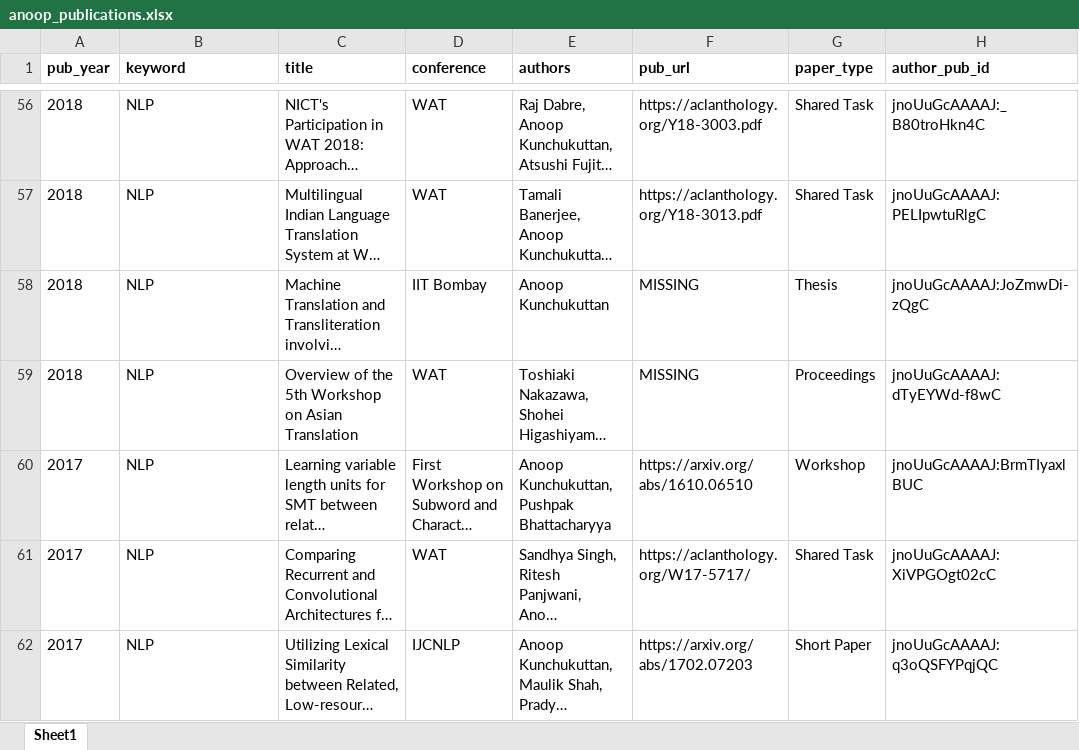
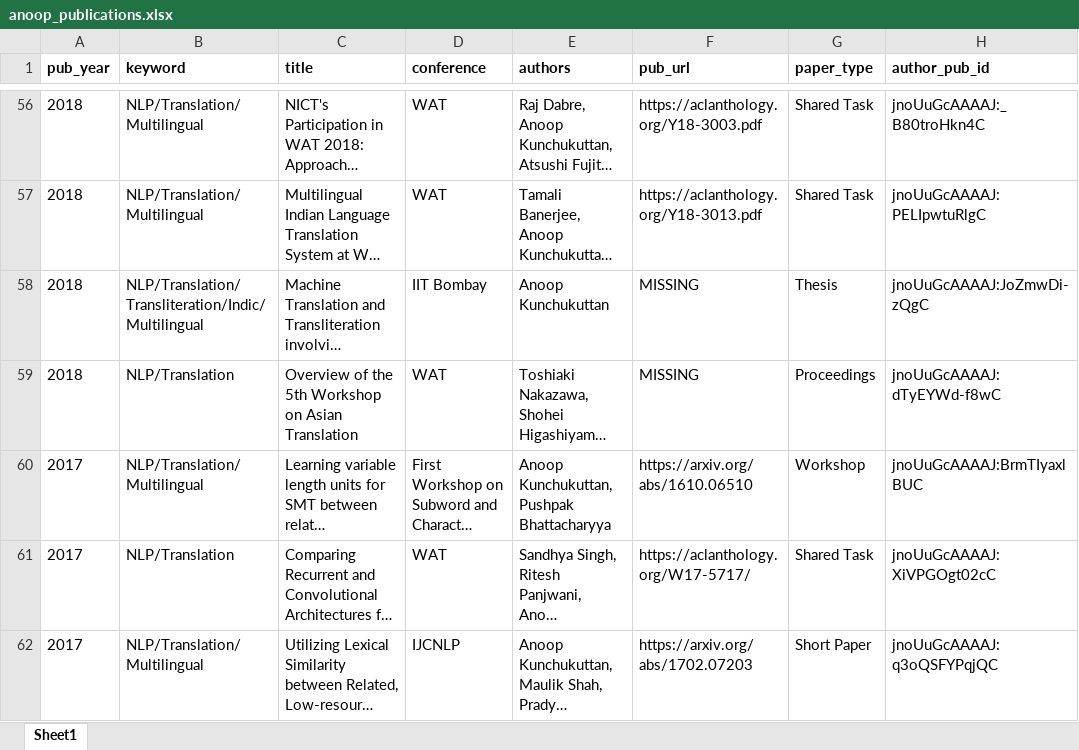
Before and after one commit to anoopkunchukuttan/anoopkunchukuttan.github.io, an Excel workbook: scripts/anoop_publications.xlsx, sheet Sheet1, drawn as a sheet; only a part is shown, gaps mark what is left out; long unchanged cells end in …; values as stored, in another font and other column widths than the file's, no borders; the diff covers the shown part only; the diff names each change by its address in the sheet, - before the commit and + after, or states it on an @@ line.

```diff
--- a/scripts/anoop_publications.xlsx (sheet Sheet1)
+++ b/scripts/anoop_publications.xlsx (sheet Sheet1)
-B56:B57 (keyword): NLP
+B56:B57 (keyword): NLP/Translation/Multilingual
-B58 (keyword): NLP
+B58 (keyword): NLP/Translation/Transliteration/Indic/Multilingual
-B59 (keyword): NLP
+B59 (keyword): NLP/Translation
-B60 (keyword): NLP
+B60 (keyword): NLP/Translation/Multilingual
-B61 (keyword): NLP
+B61 (keyword): NLP/Translation
-B62 (keyword): NLP
+B62 (keyword): NLP/Translation/Multilingual
```
Also changed, not shown: 2 removed rows and 82 edited cells elsewhere in this sheet, 2 other files.
